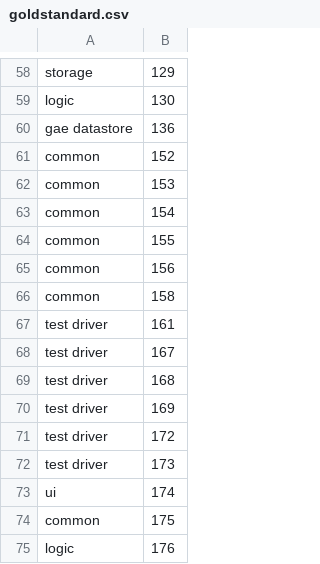
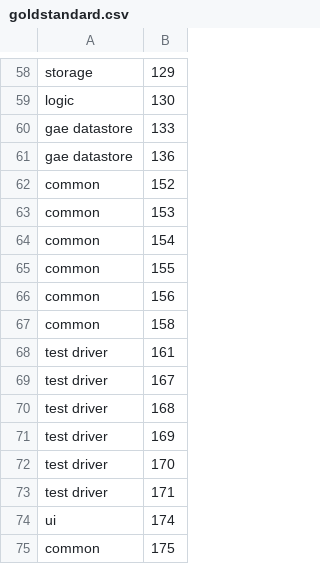
Before and after one commit to ArDoCo/Benchmark, a CSV file: teammates/version_2015/goldstandard.csv, drawn as a sheet; only a part is shown, gaps mark what is left out; the shorter side is filled out with more unchanged rows.

Commit message:
correct teammates goldstandard

```diff
--- a/teammates/version_2015/goldstandard.csv
+++ b/teammates/version_2015/goldstandard.csv
@@ -59,2 +59,3 @@ storage,129
 logic,130
+gae datastore,133
 gae datastore,136
@@ -70,4 +71,4 @@ test driver,168
 test driver,169
-test driver,172
-test driver,173
+test driver,170
+test driver,171
 ui,174
```
